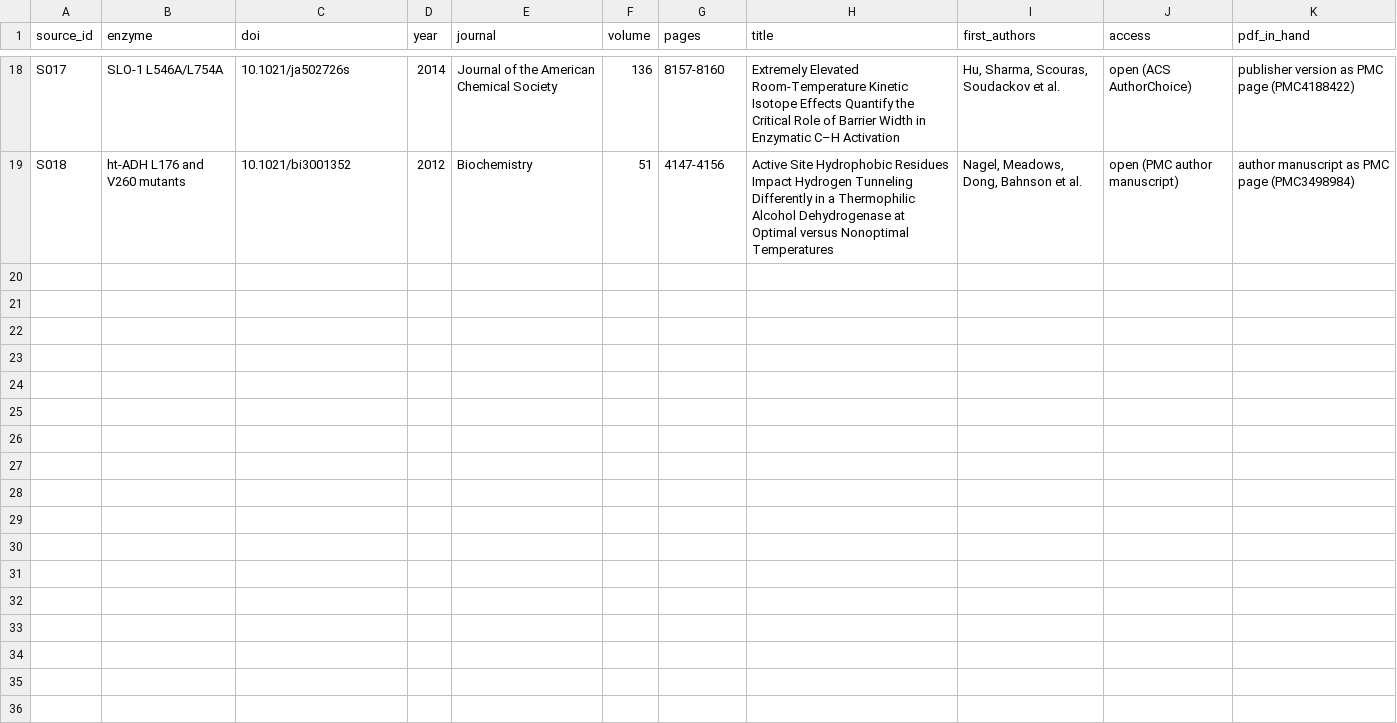
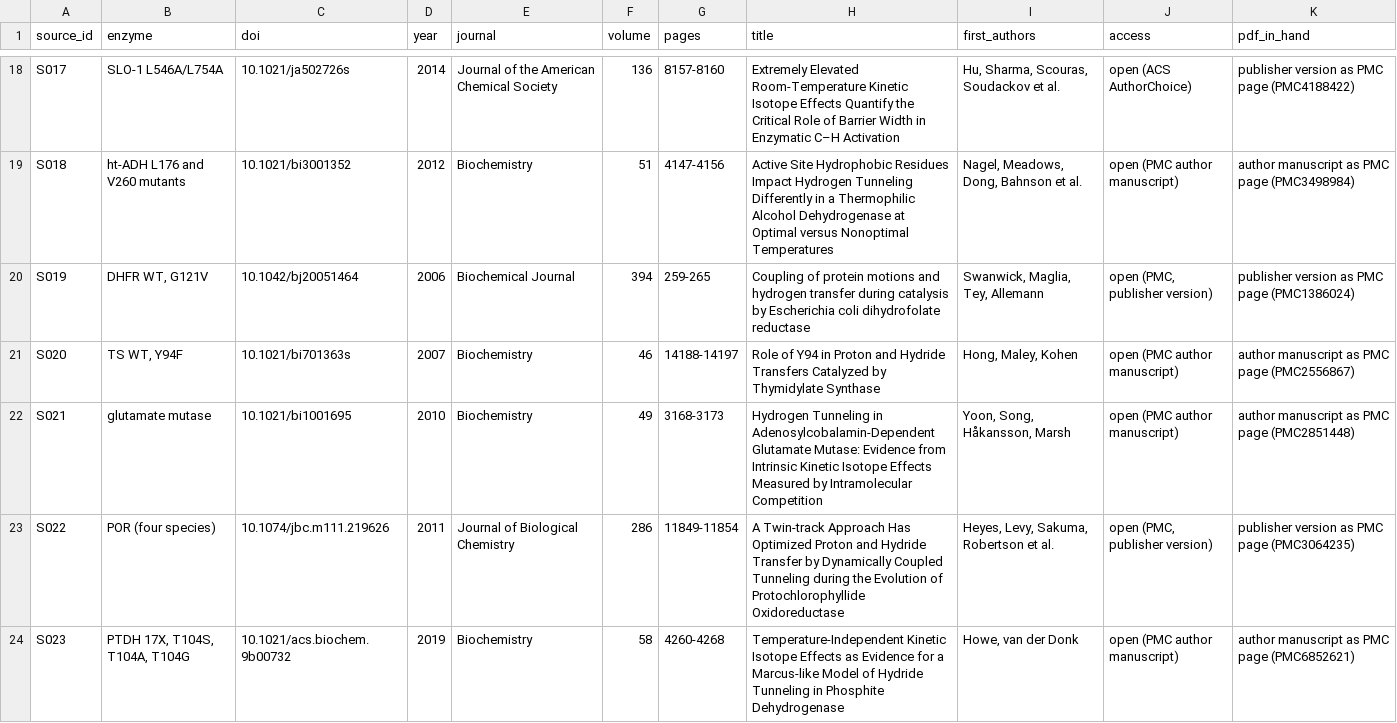
Before and after one commit to sectio-aurea-q/meg-nen, a CSV file: sources/first_sources.csv, drawn as a sheet; only a part is shown, gaps mark what is left out.

```diff
--- a/sources/first_sources.csv
+++ b/sources/first_sources.csv
@@ -19 +19,6 @@ S017,SLO-1 L546A/L754A,10.1021/ja502726s,2014,Journal of the American Chemical S
 S018,ht-ADH L176 and V260 mutants,10.1021/bi3001352,2012,Biochemistry,51,4147-4156,Active Site Hydrophobic Residues Impact Hydrogen Tunneling Differently in a Thermophilic Alcohol Dehydrogenase at Optimal versus Nonoptimal Temperatures,"Nagel, Meadows, Dong, Bahnson et al.",open (PMC author manuscript),author manuscript as PMC page (PMC3498984)
+S019,"DHFR WT, G121V",10.1042/bj20051464,2006,Biochemical Journal,394,259-265,Coupling of protein motions and hydrogen transfer during catalysis by Escherichia coli dihydrofolate reductase,"Swanwick, Maglia, Tey, Allemann","open (PMC, publisher version)",publisher version as PMC page (PMC1386024)
+S020,"TS WT, Y94F",10.1021/bi701363s,2007,Biochemistry,46,14188-14197,Role of Y94 in Proton and Hydride Transfers Catalyzed by Thymidylate Synthase,"Hong, Maley, Kohen",open (PMC author manuscript),author manuscript as PMC page (PMC2556867)
+S021,glutamate mutase,10.1021/bi1001695,2010,Biochemistry,49,3168-3173,Hydrogen Tunneling in Adenosylcobalamin-Dependent Glutamate Mutase: Evidence from Intrinsic Kinetic Isotope Effects Measured by Intramolecular Competition,"Yoon, Song, Håkansson, Marsh",open (PMC author manuscript),author manuscript as PMC page (PMC2851448)
+S022,POR (four species),10.1074/jbc.m111.219626,2011,Journal of Biological Chemistry,286,11849-11854,A Twin-track Approach Has Optimized Proton and Hydride Transfer by Dynamically Coupled Tunneling during the Evolution of Protochlorophyllide Oxidoreductase,"Heyes, Levy, Sakuma, Robertson et al.","open (PMC, publisher version)",publisher version as PMC page (PMC3064235)
+S023,"PTDH 17X, T104S, T104A, T104G",10.1021/acs.biochem.9b00732,2019,Biochemistry,58,4260-4268,Temperature-Independent Kinetic Isotope Effects as Evidence for a Marcus-like Model of Hydride Tunneling in Phosphite Dehydrogenase,"Howe, van der Donk",open (PMC author manuscript),author manuscript as PMC page (PMC6852621)
```
Also changed, not shown: data/enzymes.csv, data/steps.csv, 10 other files.
